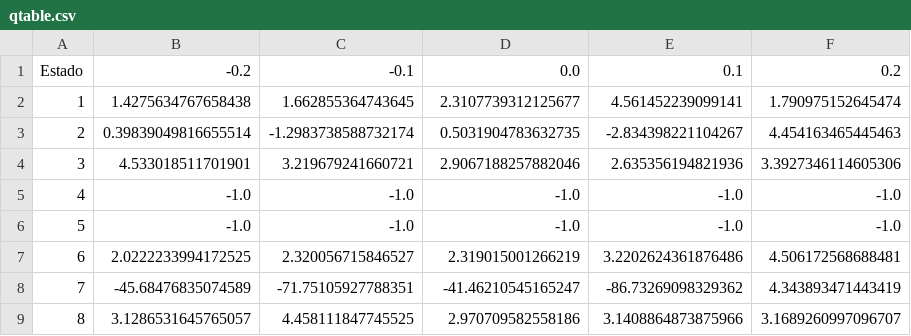
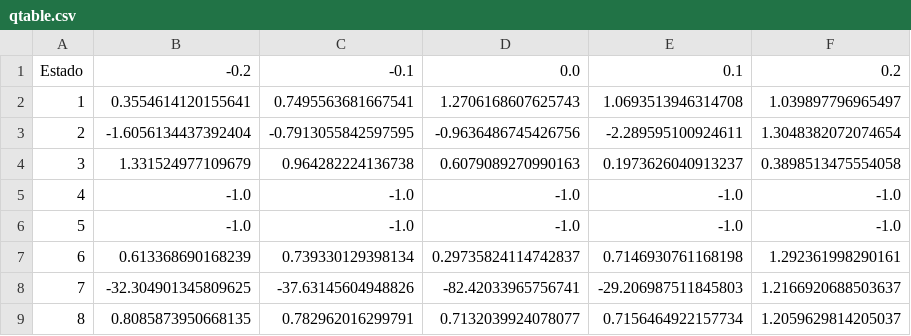
Before and after one commit to albertofermer/Cuarto, a CSV file: 1º Cuatrimestre/[AA] Aprendizaje Automático/Prácticas/AA_Practica_ReinforcementLearning/champ2011client-java/QLearning-Volante/qtable.csv, drawn as a sheet; only a part is shown; the diff covers the shown part only.

```diff
--- a/1º Cuatrimestre/[AA] Aprendizaje Automático/Prácticas/AA_Practica_ReinforcementLearning/champ2011client-java/QLearning-Volante/qtable.csv
+++ b/1º Cuatrimestre/[AA] Aprendizaje Automático/Prácticas/AA_Practica_ReinforcementLearning/champ2011client-java/QLearning-Volante/qtable.csv
@@ -1,9 +1,9 @@
 Estado 	 -0.2	-0.1	0.0	0.1	0.2	
-1	1.4275634767658438 	 1.662855364743645 	 2.3107739312125677 	 4.561452239099141 	 1.790975152645474 	
-2	0.39839049816655514 	 -1.2983738588732174 	 0.5031904783632735 	 -2.834398221104267 	 4.454163465445463 	
-3	4.533018511701901 	 3.219679241660721 	 2.9067188257882046 	 2.635356194821936 	 3.3927346114605306 	
+1	0.3554614120155641 	 0.7495563681667541 	 1.2706168607625743 	 1.0693513946314708 	 1.039897796965497 	
+2	-1.6056134437392404 	 -0.7913055842597595 	 -0.9636486745426756 	 -2.289595100924611 	 1.3048382072074654 	
+3	1.331524977109679 	 0.964282224136738 	 0.6079089270990163 	 0.1973626040913237 	 0.3898513475554058 	
 4	-1.0 	 -1.0 	 -1.0 	 -1.0 	 -1.0 	
 5	-1.0 	 -1.0 	 -1.0 	 -1.0 	 -1.0 	
-6	2.0222233994172525 	 2.320056715846527 	 2.319015001266219 	 3.2202624361876486 	 4.506172568688481 	
-7	-45.68476835074589 	 -71.75105927788351 	 -41.46210545165247 	 -86.73269098329362 	 4.343893471443419 	
-8	3.1286531645765057 	 4.458111847745525 	 2.970709582558186 	 3.1408864873875966 	 3.1689260997096707 	
+6	0.613368690168239 	 0.739330129398134 	 0.29735824114742837 	 0.7146930761168198 	 1.292361998290161 	
+7	-32.304901345809625 	 -37.63145604948826 	 -82.42033965756741 	 -29.206987511845803 	 1.2166920688503637 	
+8	0.8085873950668135 	 0.782962016299791 	 0.7132039924078077 	 0.7156464922157734 	 1.2059629814205037 	
```
Also changed, not shown: 25 edited cells elsewhere in this file, 6 other files.
